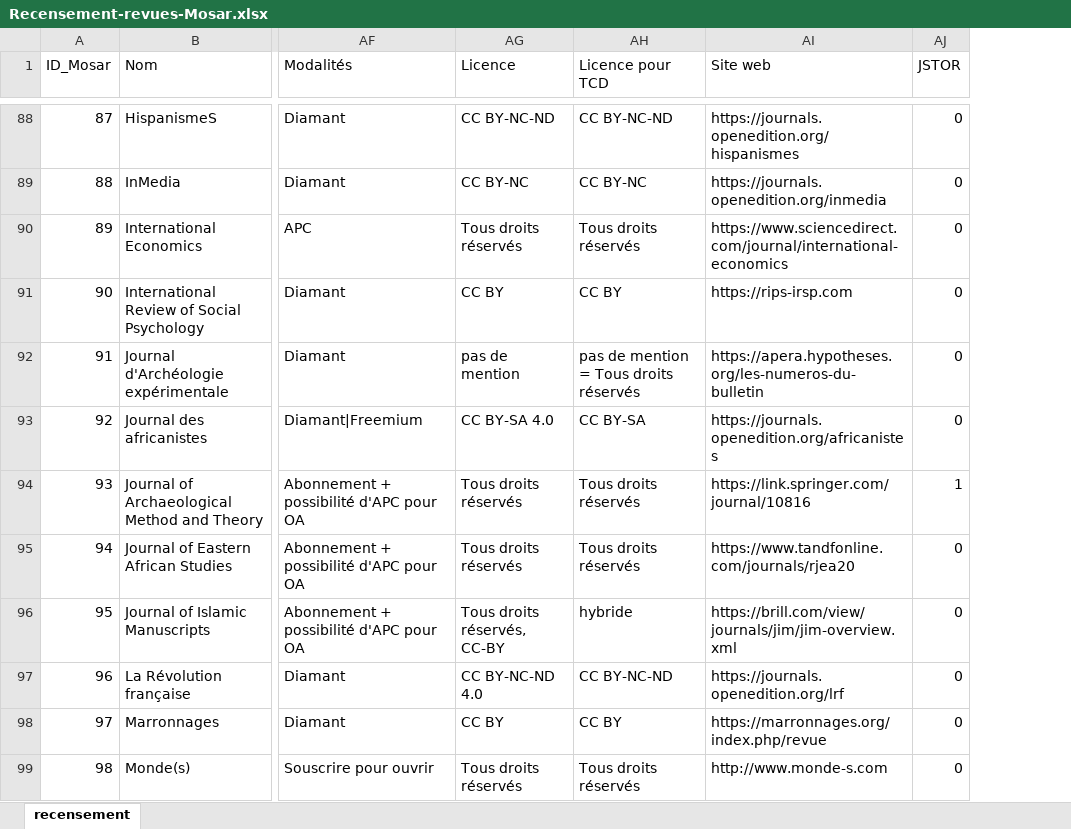
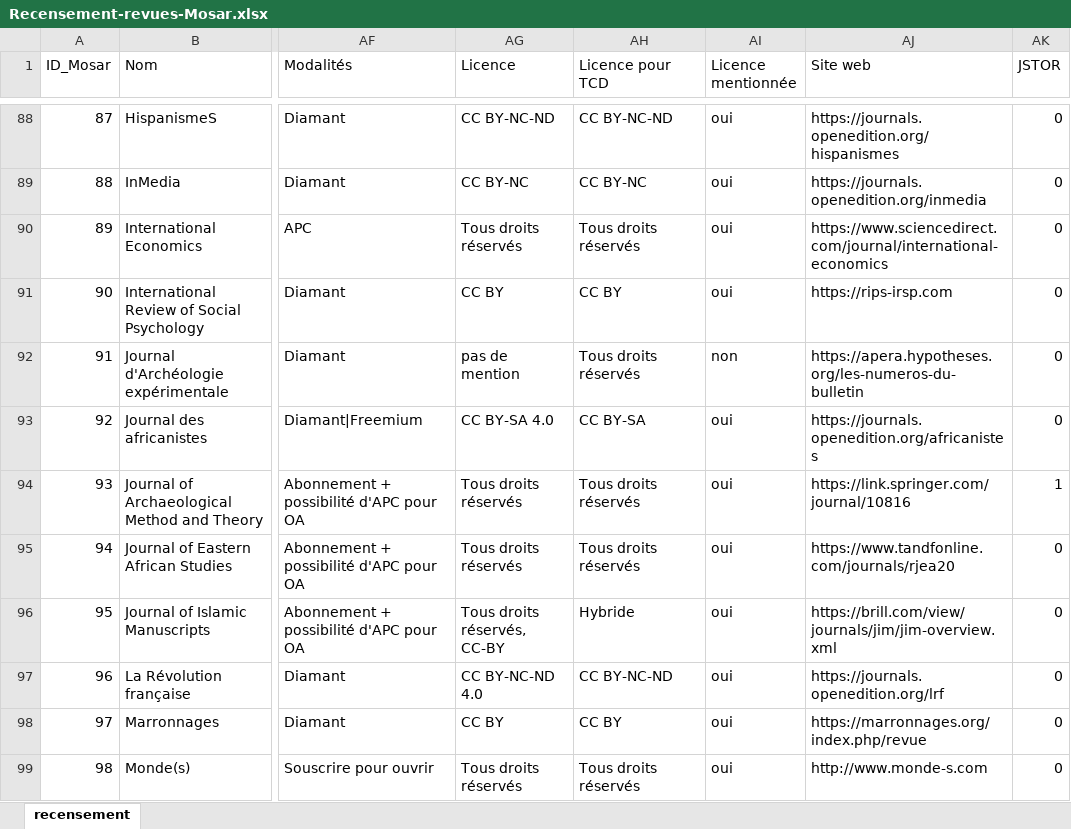
Before and after one commit to nicocoquet/mosar, an Excel workbook: data/Recensement-revues-Mosar.xlsx, sheet recensement, drawn as a sheet; only a part is shown, gaps mark what is left out; values as stored, in another font and other column widths than the file's, no borders; the diff covers the shown part only; the diff names each change by its address in the sheet, - before the commit and + after, or states it on an @@ line.

Commit message:
data: actualiser le recensement Mosar (nicocoquet)

```diff
--- a/data/Recensement-revues-Mosar.xlsx (sheet recensement)
+++ b/data/Recensement-revues-Mosar.xlsx (sheet recensement)
+column AI (Licence mentionnée), rows 88-99: oui | oui | oui | oui | non | oui | oui | oui | oui | oui | oui | oui
-AH92 (Licence pour TCD): pas de mention = Tous droits réservés
+AH92 (Licence pour TCD): Tous droits réservés
-AH96 (Licence pour TCD): hybride
+AH96 (Licence pour TCD): Hybride
```
Also changed, not shown: 42 edited cells elsewhere in this sheet.
